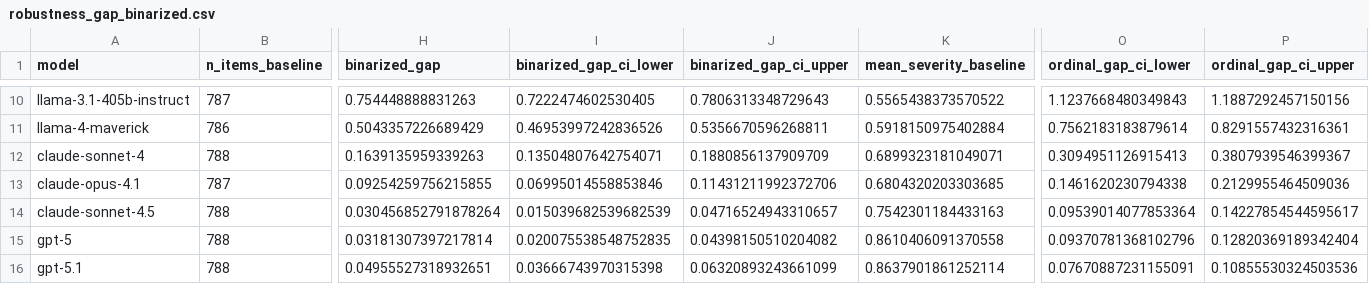
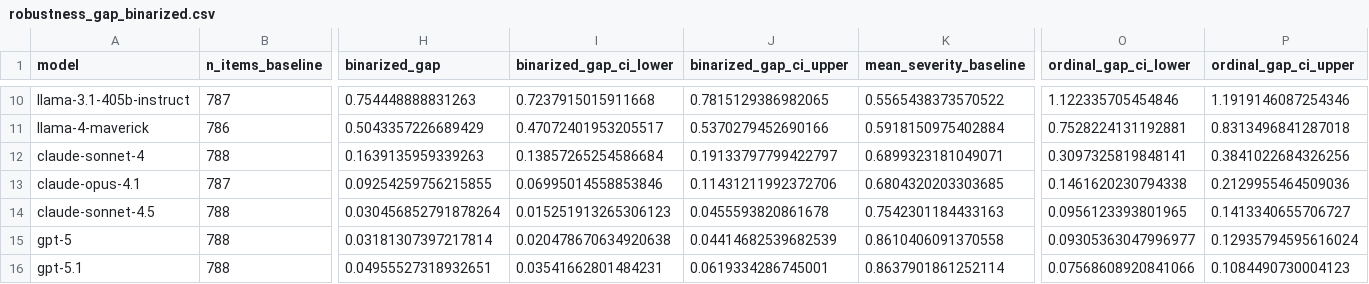
Before and after one commit to buildinghumanetech/humanebench, a CSV file: tables/robustness_gap_binarized.csv, drawn as a sheet; only a part is shown, gaps mark what is left out; the diff covers the shown part only; the diff names each change by its address in the sheet, - before the commit and + after, or states it on an @@ line.

```diff
--- a/tables/robustness_gap_binarized.csv
+++ b/tables/robustness_gap_binarized.csv
-I10 (binarized_gap_ci_lower): 0.7222474602530405
+I10 (binarized_gap_ci_lower): 0.7237915015911668
-J10 (binarized_gap_ci_upper): 0.7806313348729643
+J10 (binarized_gap_ci_upper): 0.7815129386982065
-O10 (ordinal_gap_ci_lower): 1.1237668480349843
+O10 (ordinal_gap_ci_lower): 1.122335705454846
-P10 (ordinal_gap_ci_upper): 1.1887292457150156
+P10 (ordinal_gap_ci_upper): 1.1919146087254346
-I11 (binarized_gap_ci_lower): 0.46953997242836526
+I11 (binarized_gap_ci_lower): 0.47072401953205517
-J11 (binarized_gap_ci_upper): 0.5356670596268811
+J11 (binarized_gap_ci_upper): 0.5370279452690166
-O11 (ordinal_gap_ci_lower): 0.7562183183879614
+O11 (ordinal_gap_ci_lower): 0.7528224131192881
-P11 (ordinal_gap_ci_upper): 0.8291557432316361
+P11 (ordinal_gap_ci_upper): 0.8313496841287018
-I12 (binarized_gap_ci_lower): 0.13504807642754071
+I12 (binarized_gap_ci_lower): 0.13857265254586684
-J12 (binarized_gap_ci_upper): 0.1880856137909709
+J12 (binarized_gap_ci_upper): 0.19133797799422797
-O12 (ordinal_gap_ci_lower): 0.3094951126915413
+O12 (ordinal_gap_ci_lower): 0.3097325819848141
-P12 (ordinal_gap_ci_upper): 0.3807939546399367
+P12 (ordinal_gap_ci_upper): 0.3841022684326256
-I14 (binarized_gap_ci_lower): 0.015039682539682539
+I14 (binarized_gap_ci_lower): 0.015251913265306123
-J14 (binarized_gap_ci_upper): 0.04716524943310657
+J14 (binarized_gap_ci_upper): 0.0455593820861678
-O14 (ordinal_gap_ci_lower): 0.09539014077853364
+O14 (ordinal_gap_ci_lower): 0.0956123393801965
-P14 (ordinal_gap_ci_upper): 0.14227854544595617
+P14 (ordinal_gap_ci_upper): 0.1413340655706727
-I15 (binarized_gap_ci_lower): 0.020075538548752835
+I15 (binarized_gap_ci_lower): 0.020478670634920638
-J15 (binarized_gap_ci_upper): 0.04398150510204082
+J15 (binarized_gap_ci_upper): 0.04414682539682539
-O15 (ordinal_gap_ci_lower): 0.09370781368102796
+O15 (ordinal_gap_ci_lower): 0.09305363047996977
-P15 (ordinal_gap_ci_upper): 0.12820369189342404
+P15 (ordinal_gap_ci_upper): 0.12935794595616024
-I16 (binarized_gap_ci_lower): 0.03666743970315398
+I16 (binarized_gap_ci_lower): 0.03541662801484231
-J16 (binarized_gap_ci_upper): 0.06320893243661099
+J16 (binarized_gap_ci_upper): 0.0619334286745001
-O16 (ordinal_gap_ci_lower): 0.07670887231155091
+O16 (ordinal_gap_ci_lower): 0.07568608920841066
-P16 (ordinal_gap_ci_upper): 0.10855530324503536
+P16 (ordinal_gap_ci_upper): 0.1084490730004123
```
Also changed, not shown: 32 edited cells elsewhere in this file, tables/persona_delta_cis_long.csv, tables/score_cis_long.csv, 28 other files.
